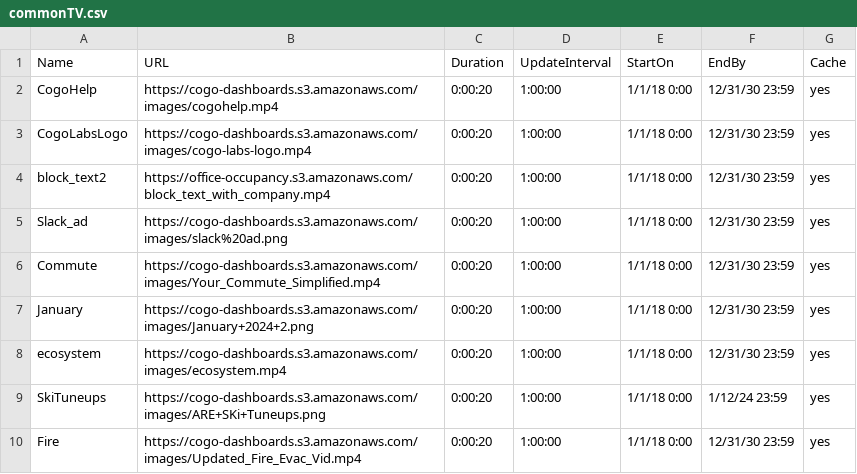
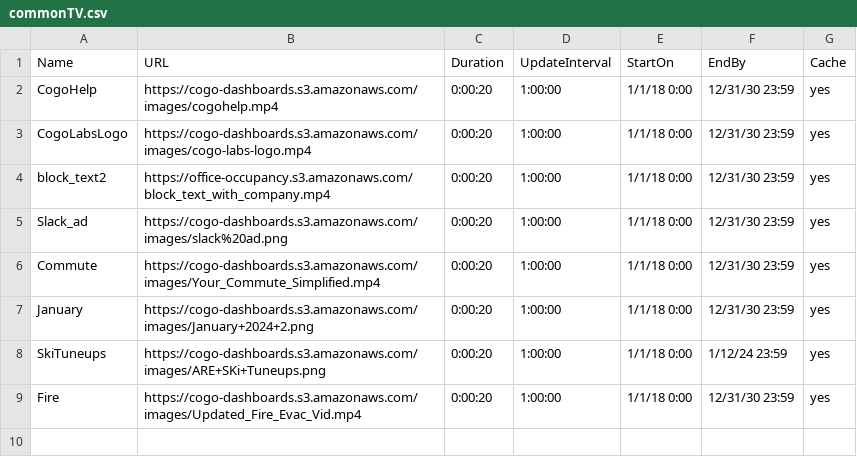
Before and after one commit to cogo-roadmaps/exhibits, a CSV file: csv/commonTV.csv, drawn as a sheet; the diff names each change by its address in the sheet, - before the commit and + after, or states it on an @@ line.

Commit message:
Update commonTV.csv

```diff
--- a/csv/commonTV.csv
+++ b/csv/commonTV.csv
-row 8: ecosystem | https://cogo-dashboards.s3.amazonaws.com/images/ecosystem.mp4 | 0:00:20 | 1:00:00 | 1/1/18 0:00 | 12/31/30 23:59 | yes
```
